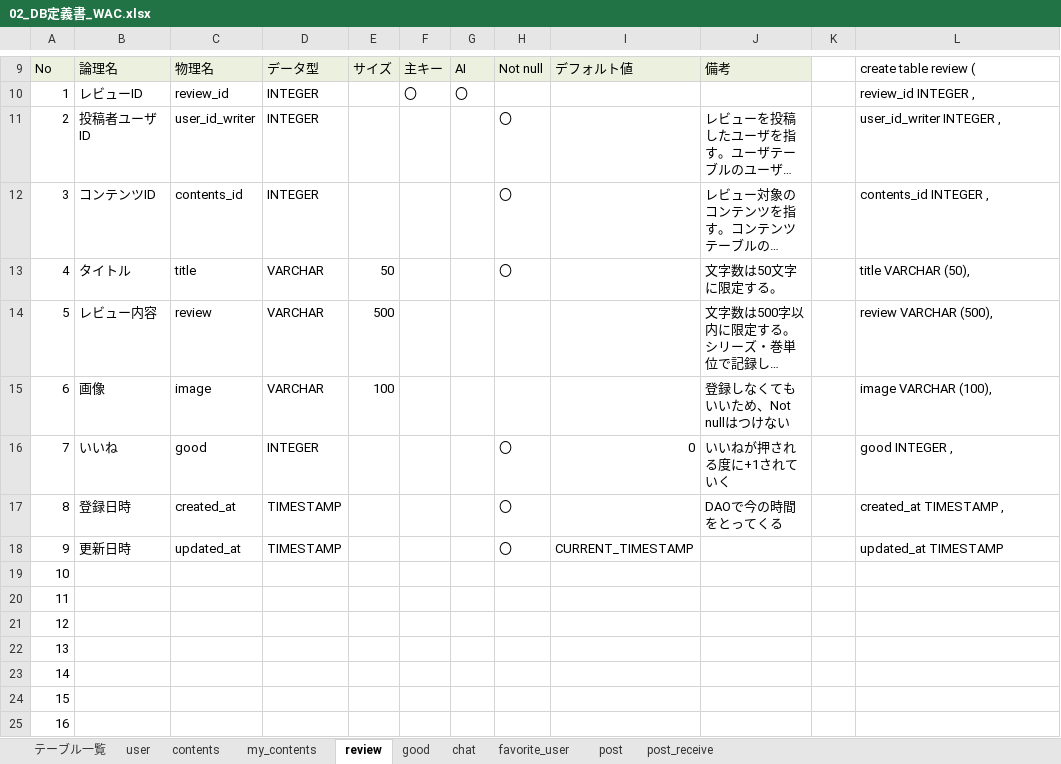
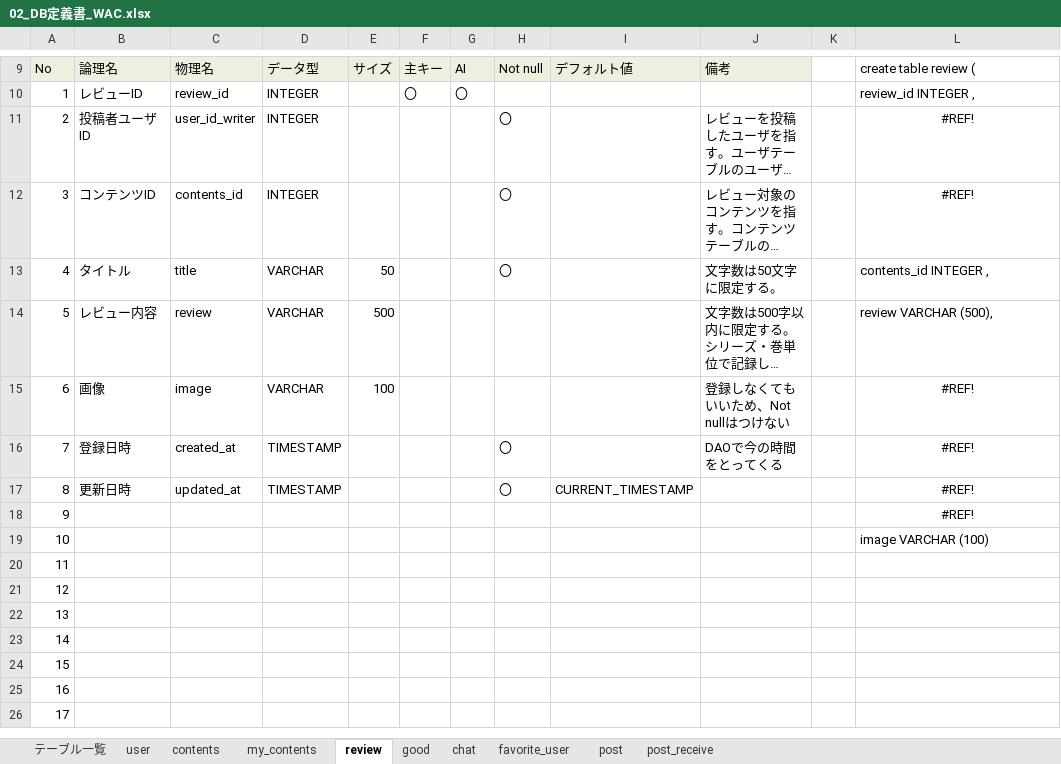
Before and after one commit to plusdojo2024/A2, an Excel workbook: doc/2_外部設計書/02_DB定義書_WAC.xlsx, sheet review, drawn as a sheet; only a part is shown, gaps mark what is left out; the shorter side is filled out with more unchanged rows; long unchanged cells end in …; values as stored, in another font and other column widths than the file's, no borders; the diff names each change by its address in the sheet, - before the commit and + after, or states it on an @@ line.

```diff
--- a/doc/2_外部設計書/02_DB定義書_WAC.xlsx (sheet review)
+++ b/doc/2_外部設計書/02_DB定義書_WAC.xlsx (sheet review)
-L11: user_id_writer INTEGER ,
+L11: #REF!
-L11:L12 alignment: left
+L11:L12 alignment: center
-L12: contents_id INTEGER ,
+L12: #REF!
-L13: title VARCHAR (50),
+L13: contents_id INTEGER ,
-L15: image VARCHAR (100),
+L15: #REF!
-L15:L18 alignment: left
+L15:L18 alignment: center
-B16: いいね
+B16: 登録日時
-C16: good
+C16: created_at
-D16: INTEGER
+D16: TIMESTAMP
-I16: 0
+I16: (empty)
-J16: いいねが押される度に+1されていく
+J16: DAOで今の時間をとってくる
-L16: good INTEGER ,
+L16: #REF!
-B17: 登録日時
+B17: 更新日時
-C17: created_at
+C17: updated_at
-I17: (empty)
+I17: CURRENT_TIMESTAMP
-J17: DAOで今の時間をとってくる
+J17: (empty)
-L17: created_at TIMESTAMP ,
+L17: #REF!
-B18: 更新日時
+B18: (empty)
-C18: updated_at
+C18: (empty)
-D18: TIMESTAMP
+D18: (empty)
-H18: 〇
+H18: (empty)
-I18: CURRENT_TIMESTAMP
+I18: (empty)
-L18: updated_at TIMESTAMP
+L18: #REF!
-L19: (empty)
+L19: image VARCHAR (100)
```
Also changed, not shown: sheet post_receive, sheet chat, sheet user, sheet contents, sheet good, sheet my_contents, 2 more sheets, formulas that keep their value.
